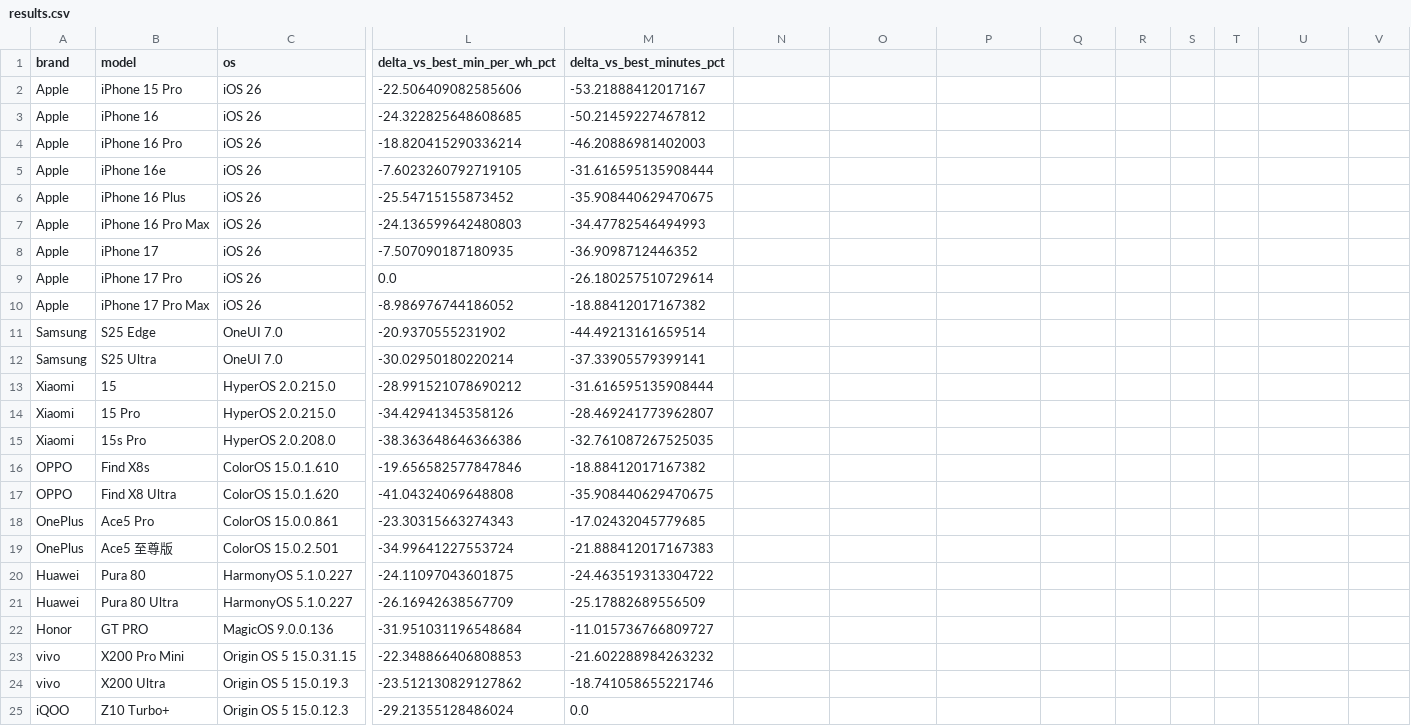
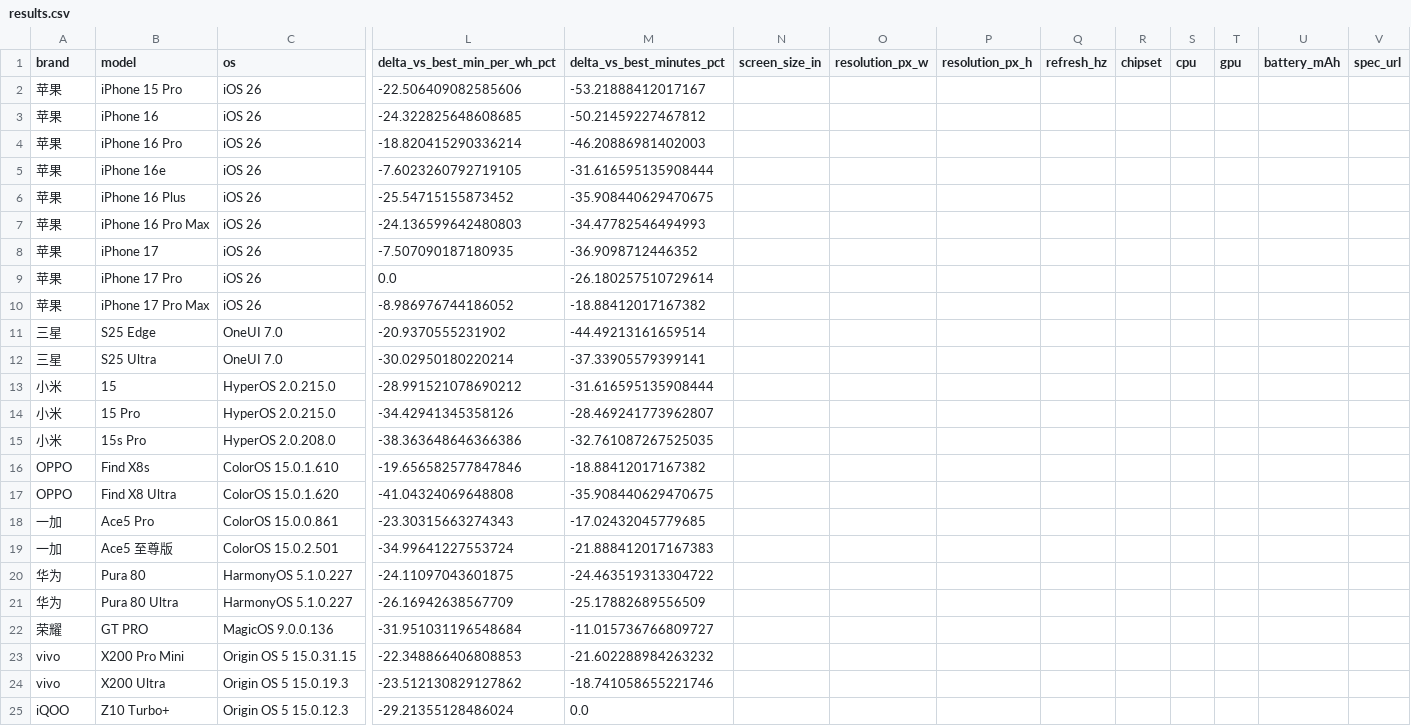
Before and after one commit to FallenXV/GKWSocpk, a CSV file: Battery/results.csv, drawn as a sheet; only a part is shown, gaps mark what is left out; the diff names each change by its address in the sheet, - before the commit and + after, or states it on an @@ line.

Commit message:
feat: upgraded battery parser

```diff
--- a/Battery/results.csv
+++ b/Battery/results.csv
-N1: (empty)
+N1: screen_size_in
-O1: (empty)
+O1: resolution_px_w
-P1: (empty)
+P1: resolution_px_h
-Q1: (empty)
+Q1: refresh_hz
-R1: (empty)
+R1: chipset
-S1: (empty)
+S1: cpu
-T1: (empty)
+T1: gpu
-U1: (empty)
+U1: battery_mAh
-V1: (empty)
+V1: spec_url
-A2:A10 (brand): Apple
+A2:A10 (brand): 苹果
-A11:A12 (brand): Samsung
+A11:A12 (brand): 三星
-A13:A15 (brand): Xiaomi
+A13:A15 (brand): 小米
-A18:A19 (brand): OnePlus
+A18:A19 (brand): 一加
-A20:A21 (brand): Huawei
+A20:A21 (brand): 华为
-A22 (brand): Honor
+A22 (brand): 荣耀
```
Also changed, not shown: 1 other file.
